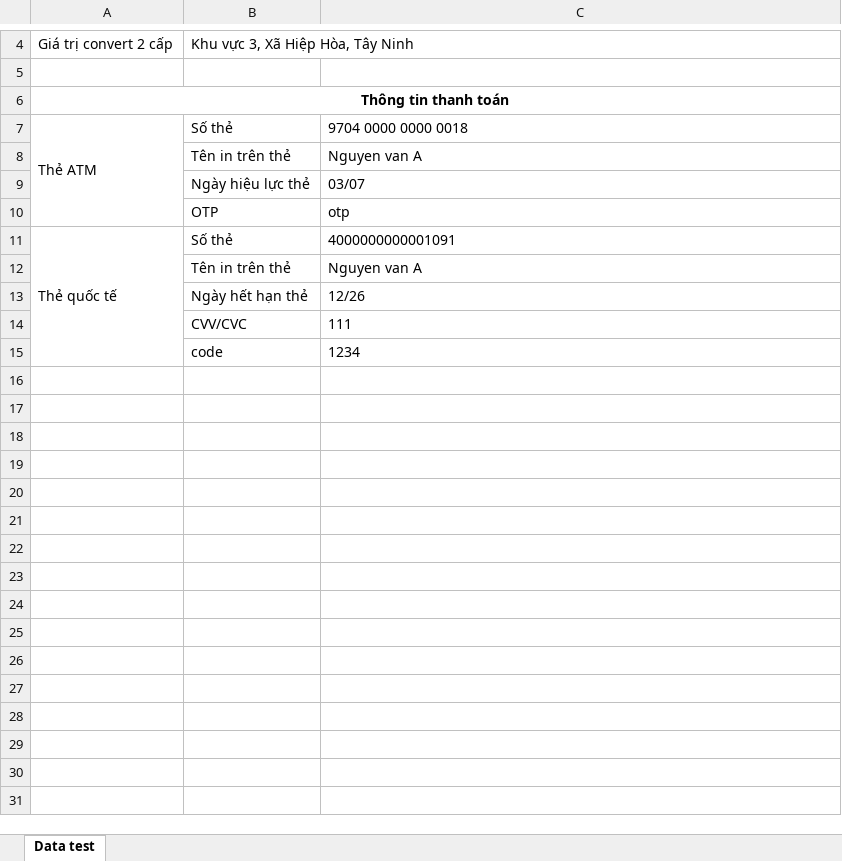
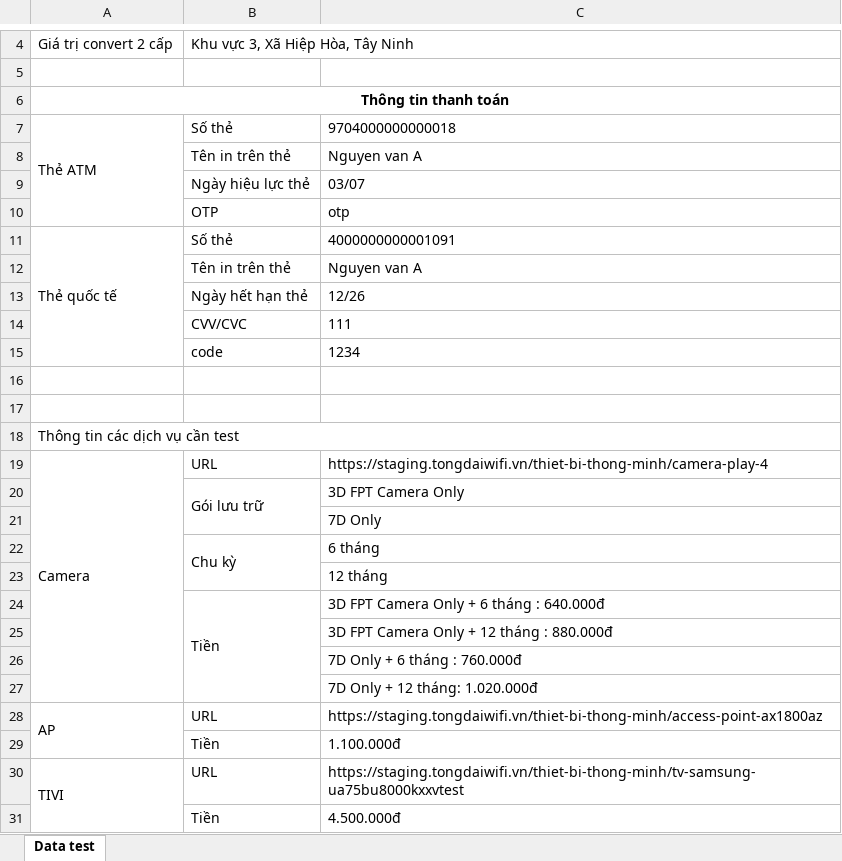
Before and after one commit to giangdc/Claudecode_ECOM, an Excel workbook: ecom-pdh/04_test-data/Checkout_datatest.xlsx, sheet Data test, drawn as a sheet; only a part is shown, gaps mark what is left out; values as stored, in another font and other column widths than the file's, no borders; the diff names each change by its address in the sheet, - before the commit and + after, or states it on an @@ line.

```diff
--- a/ecom-pdh/04_test-data/Checkout_datatest.xlsx (sheet Data test)
+++ b/ecom-pdh/04_test-data/Checkout_datatest.xlsx (sheet Data test)
-C7: 9704 0000 0000 0018
+C7: 9704000000000018
+row 16: (empty)
+row 17: (empty)
+row 18: Thông tin các dịch vụ cần test
+row 19: Camera | URL | https://staging.tongdaiwifi.vn/thiet-bi-thong-minh/camera-play-4
+row 20:  | Gói lưu trữ | 3D FPT Camera Only
+row 21:  |  | 7D Only
+row 22:  | Chu kỳ | 6 tháng
+row 23:  |  | 12 tháng
+row 24:  | Tiền | 3D FPT Camera Only + 6 tháng : 640.000đ
+row 25:  |  | 3D FPT Camera Only + 12 tháng : 880.000đ
+row 26:  |  | 7D Only + 6 tháng : 760.000đ
+row 27:  |  | 7D Only + 12 tháng: 1.020.000đ
+row 28: AP | URL | https://staging.tongdaiwifi.vn/thiet-bi-thong-minh/access-point-ax1800az
+row 29:  | Tiền | 1.100.000đ
+row 30: TIVI | URL | https://staging.tongdaiwifi.vn/thiet-bi-thong-minh/tv-samsung-ua75bu8000kxxvtest
+row 31:  | Tiền | 4.500.000đ
```
Also changed, not shown: ecom-pdh/03_test-cases/functional/chucnang_Voucher/AI_ISC_ecom-pdh_v1.1_TC_voucher_ui_v1.0.xlsx, ecom-pdh/03_test-cases/functional/chucnang_checkout/AI_ISC_ecom-pdh_v1.1_TC_checkout_v1.2.xlsx, 17 other files.
